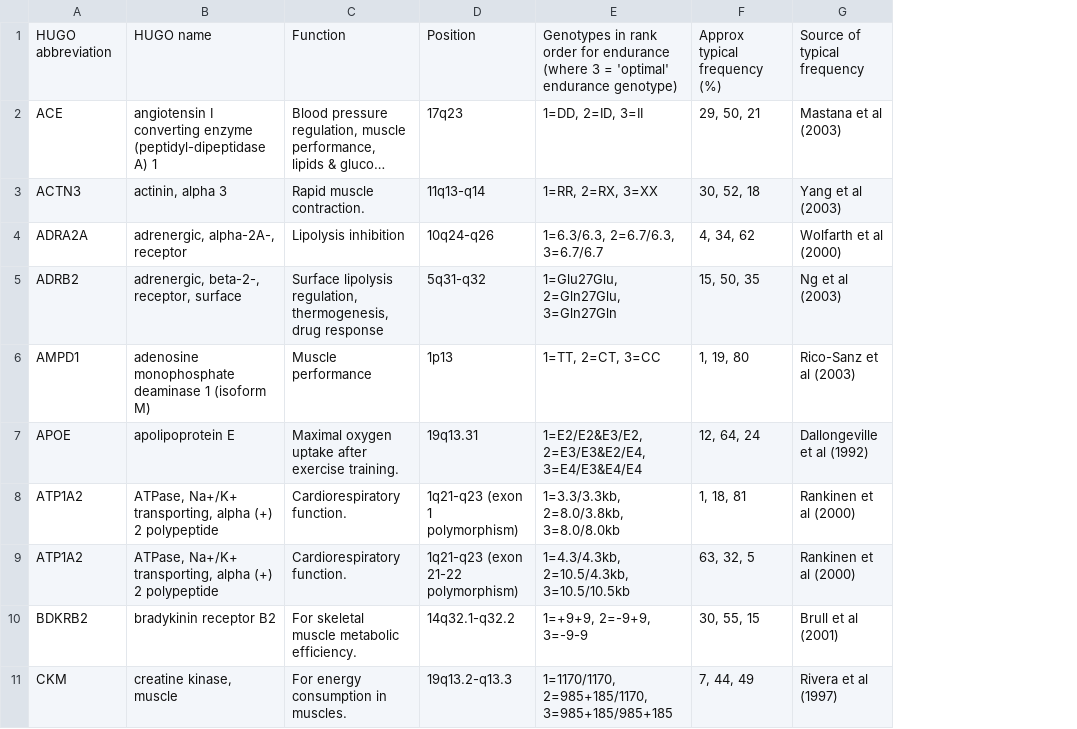
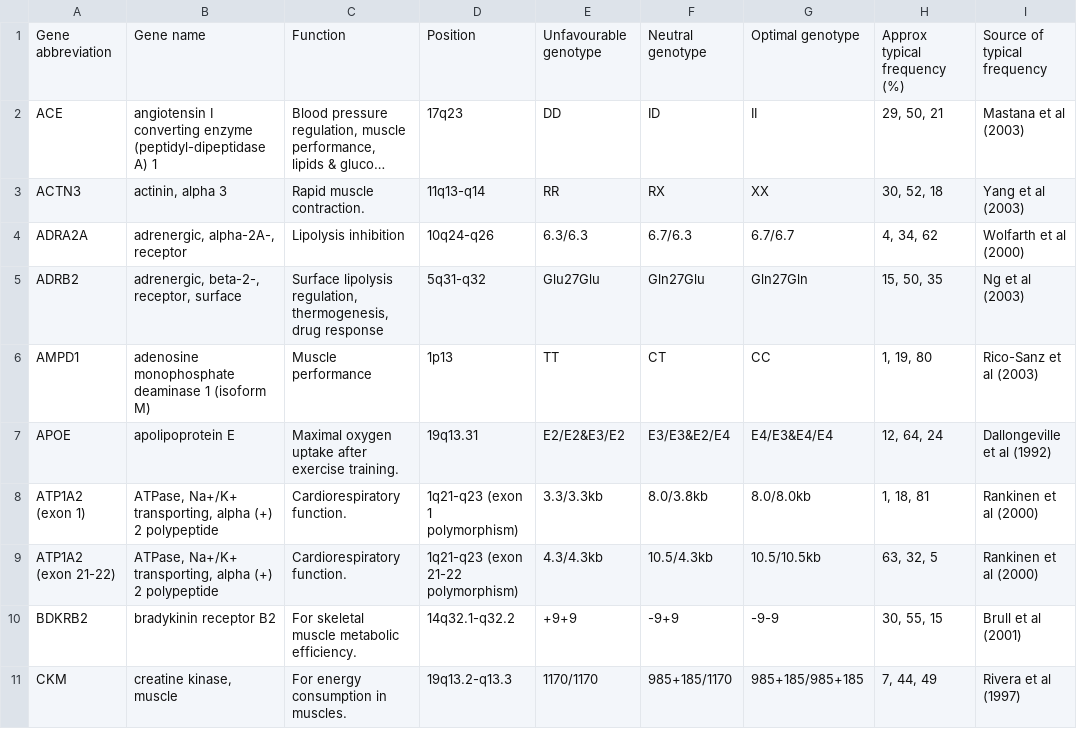
Before and after one commit to hjovi1/PerfOMICS, a CSV file: geneInfo.csv, drawn as a sheet; only a part is shown; long unchanged cells end in …; removed rows and columns are numbered as before the commit, all else as after; the diff covers the shown part only; the diff names each change by its address in the sheet, - before the commit and + after, or states it on an @@ line.

Commit message:
Added sample user provided data. One with errors, one without for testing purposes. Added functions userScore(file) and geneOverview(file) with appropriate comments.

```diff
--- a/geneInfo.csv
+++ b/geneInfo.csv
-column E, rows 1-11: Genotypes in rank order for endurance (where 3 = 'optimal' endurance genotype) | 1=DD, 2=ID, 3=II | 1=RR, 2=RX, 3=XX | 1=6.3/6.3, 2=6.7/6.3, 3=6.7/6.7 | 1=Glu27Glu, 2=Gln27Glu, 3=Gln27Gln | 1=TT, 2=CT, 3=CC | 1=E2/E2&E3/E2, 2=E3/E3&E2/E4, 3=E4/E3&E4/E4 | 1=3.3/3.3kb, 2=8.0/3.8kb, 3=8.0/8.0kb | 1=4.3/4.3kb, 2=10.5/4.3kb, 3=10.5/10.5kb | 1=+9+9, 2=-9+9, 3=-9-9 | 1=1170/1170, 2=985+185/1170, 3=985+185/985+185
+column E, rows 1-11: Unfavourable genotype | DD | RR | 6.3/6.3 | Glu27Glu | TT | E2/E2&E3/E2 | 3.3/3.3kb | 4.3/4.3kb | +9+9 | 1170/1170
+column F, rows 1-11: Neutral genotype | ID | RX | 6.7/6.3 | Gln27Glu | CT | E3/E3&E2/E4 | 8.0/3.8kb | 10.5/4.3kb | -9+9 | 985+185/1170
+column G, rows 1-11: Optimal genotype | II | XX | 6.7/6.7 | Gln27Gln | CC | E4/E3&E4/E4 | 8.0/8.0kb | 10.5/10.5kb | -9-9 | 985+185/985+185
-A1: HUGO abbreviation
+A1: Gene abbreviation
-B1: HUGO name
+B1: Gene name
-A8: ATP1A2
+A8: ATP1A2 (exon 1)
-A9: ATP1A2
+A9: ATP1A2 (exon 21-22)
```
Also changed, not shown: 6 edited cells elsewhere in this file, 3 other files.
